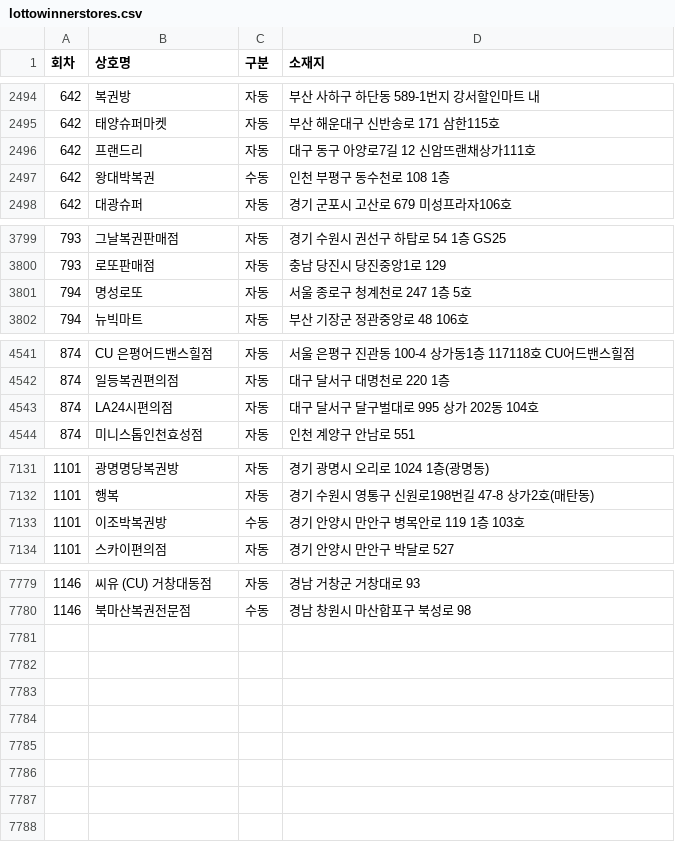
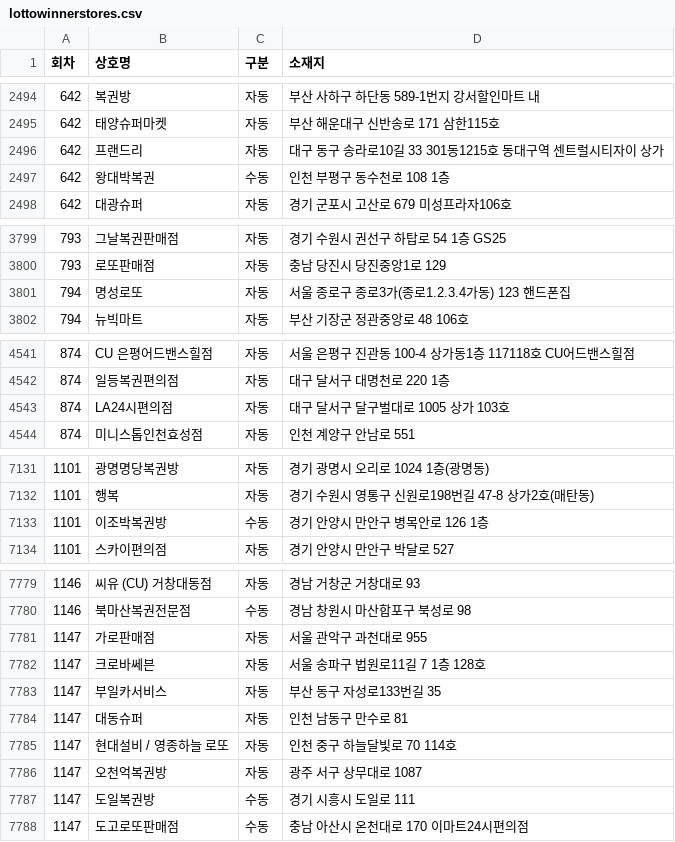
Before and after one commit to pipelinelife/pipelinelife.github.io, a CSV file: CSV/lottowinnerstores.csv, drawn as a sheet; only a part is shown, gaps mark what is left out.

Commit message:
update lottowinnerstores.csv

```diff
--- a/CSV/lottowinnerstores.csv
+++ b/CSV/lottowinnerstores.csv
@@ -2495,3 +2495,3 @@
 642,태양슈퍼마켓,자동,부산 해운대구 신반송로 171 삼한115호
-642,프랜드리,자동,대구 동구 아양로7길 12 신암뜨랜채상가111호
+642,프랜드리,자동,대구 동구 송라로10길 33 301동1215호 동대구역 센트럴시티자이 상가
 642,왕대박복권,수동,인천 부평구 동수천로 108 1층
@@ -3800,3 +3800,3 @@
 793,로또판매점,자동,충남 당진시 당진중앙1로 129
-794,명성로또,자동,서울 종로구 청계천로 247 1층 5호
+794,명성로또,자동,서울 종로구 종로3가(종로1.2.3.4가동) 123 핸드폰집
 794,뉴빅마트,자동,부산 기장군 정관중앙로 48 106호
@@ -4542,3 +4542,3 @@
 874,일등복권편의점,자동,대구 달서구 대명천로 220 1층
-874,LA24시편의점,자동,대구 달서구 달구벌대로 995 상가 202동 104호
+874,LA24시편의점,자동,대구 달서구 달구벌대로 1005 상가 103호
 874,미니스톱인천효성점,자동,인천 계양구 안남로 551
@@ -7132,3 +7132,3 @@
 1101,행복,자동,경기 수원시 영통구 신원로198번길 47-8 상가2호(매탄동)
-1101,이조박복권방,수동,경기 안양시 만안구 병목안로 119 1층 103호
+1101,이조박복권방,수동,경기 안양시 만안구 병목안로 126 1층
 1101,스카이편의점,자동,경기 안양시 만안구 박달로 527
@@ -7780 +7780,9 @@
 1146,북마산복권전문점,수동,경남 창원시 마산합포구 북성로 98
+1147,가로판매점,자동,서울 관악구 과천대로 955
+1147,크로바쎄븐,자동,서울 송파구 법원로11길 7 1층 128호
+1147,부일카서비스,자동,부산 동구 자성로133번길 35
+1147,대동슈퍼,자동,인천 남동구 만수로 81
+1147,현대설비 / 영종하늘 로또,자동,인천 중구 하늘달빛로 70 114호
+1147,오천억복권방,자동,광주 서구 상무대로 1087
+1147,도일복권방,수동,경기 시흥시 도일로 111
+1147,도고로또판매점,수동,충남 아산시 온천대로 170 이마트24시편의점
```
